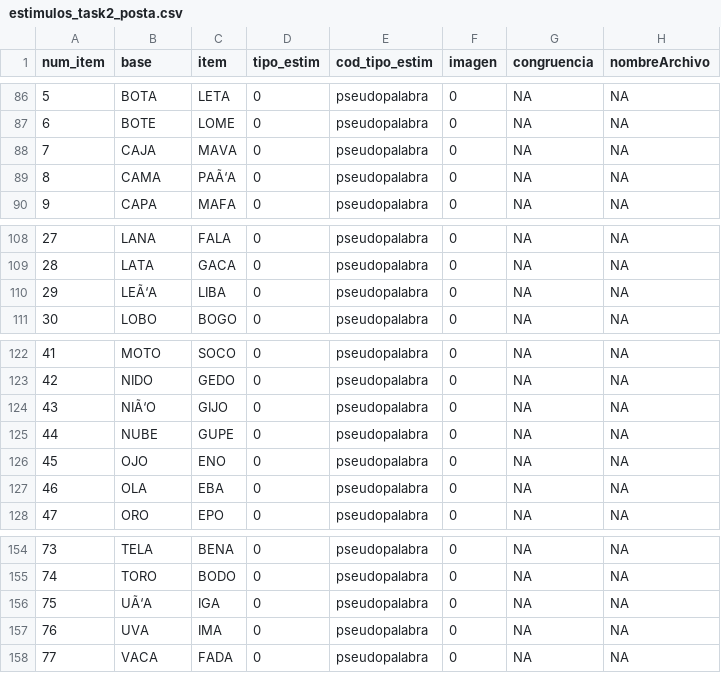
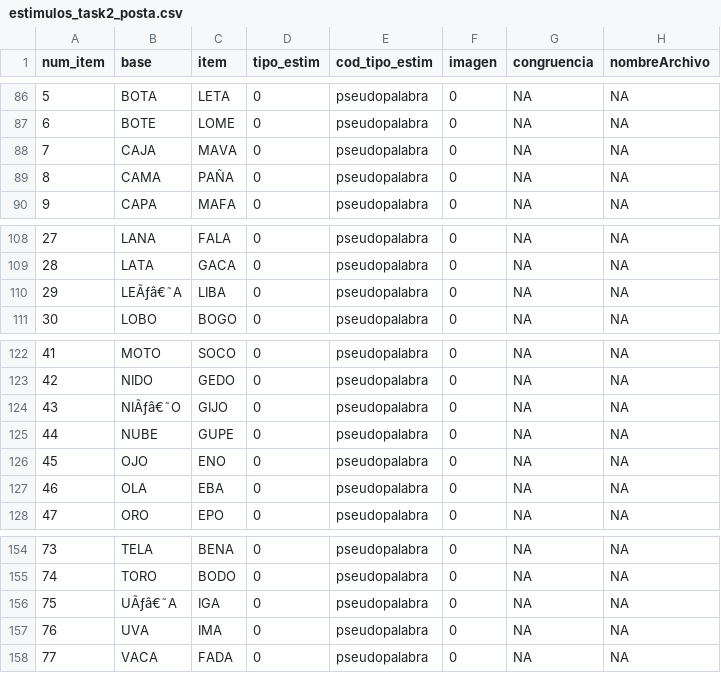
Before and after one commit to almadana/proclex-psychopy, a CSV file: lucia-master1/estimulos_task2_posta.csv, drawn as a sheet; only a part is shown, gaps mark what is left out; the diff covers the shown part only.

```diff
--- a/lucia-master1/estimulos_task2_posta.csv
+++ b/lucia-master1/estimulos_task2_posta.csv
@@ -88,3 +88,3 @@ num_item,base,item,tipo_estim,cod_tipo_estim,imagen,congruencia,nombreArchivo
 7,CAJA,MAVA,0,pseudopalabra,0,NA,NA
-8,CAMA,PAÃ‘A,0,pseudopalabra,0,NA,NA
+8,CAMA,PAÑA,0,pseudopalabra,0,NA,NA
 9,CAPA,MAFA,0,pseudopalabra,0,NA,NA
@@ -109,3 +109,3 @@ num_item,base,item,tipo_estim,cod_tipo_estim,imagen,congruencia,nombreArchivo
 28,LATA,GACA,0,pseudopalabra,0,NA,NA
-29,LEÃ‘A,LIBA,0,pseudopalabra,0,NA,NA
+29,LEÃƒâ€˜A,LIBA,0,pseudopalabra,0,NA,NA
 30,LOBO,BOGO,0,pseudopalabra,0,NA,NA
@@ -123,3 +123,3 @@ num_item,base,item,tipo_estim,cod_tipo_estim,imagen,congruencia,nombreArchivo
 42,NIDO,GEDO,0,pseudopalabra,0,NA,NA
-43,NIÃ‘O,GIJO,0,pseudopalabra,0,NA,NA
+43,NIÃƒâ€˜O,GIJO,0,pseudopalabra,0,NA,NA
 44,NUBE,GUPE,0,pseudopalabra,0,NA,NA
@@ -155,3 +155,3 @@ num_item,base,item,tipo_estim,cod_tipo_estim,imagen,congruencia,nombreArchivo
 74,TORO,BODO,0,pseudopalabra,0,NA,NA
-75,UÃ‘A,IGA,0,pseudopalabra,0,NA,NA
+75,UÃƒâ€˜A,IGA,0,pseudopalabra,0,NA,NA
 76,UVA,IMA,0,pseudopalabra,0,NA,NA
```
Also changed, not shown: 5 edited cells elsewhere in this file, lucia-master1/practica_task1.csv.
